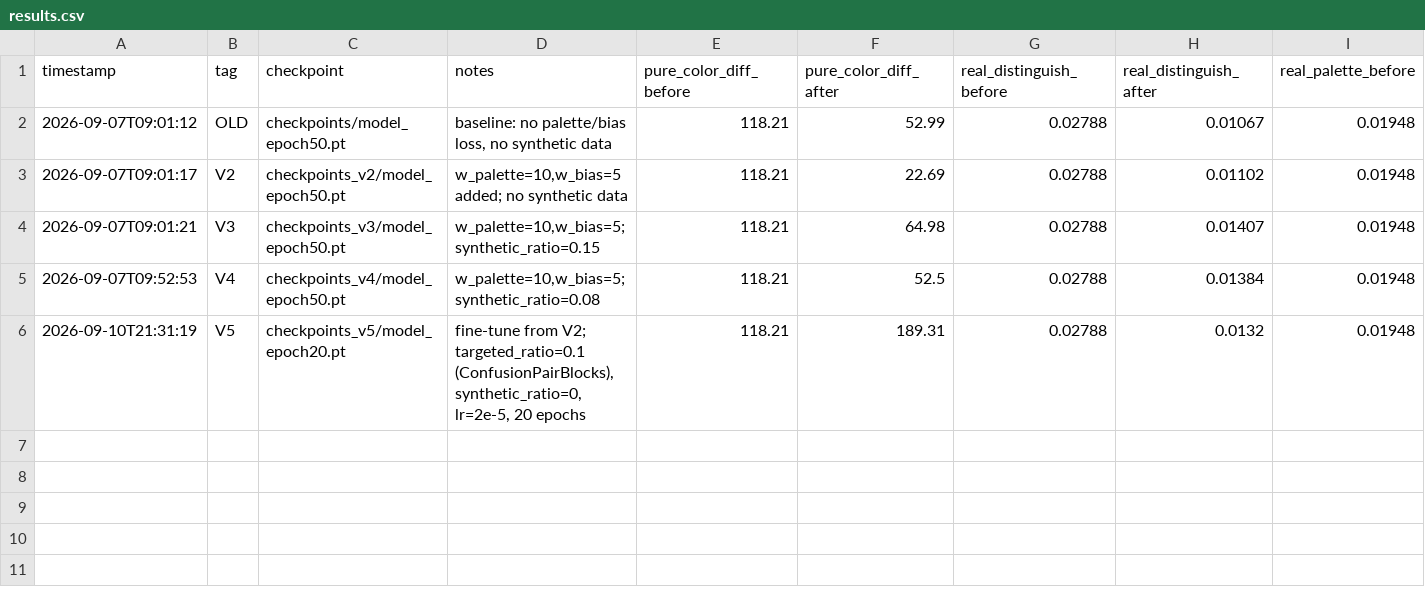
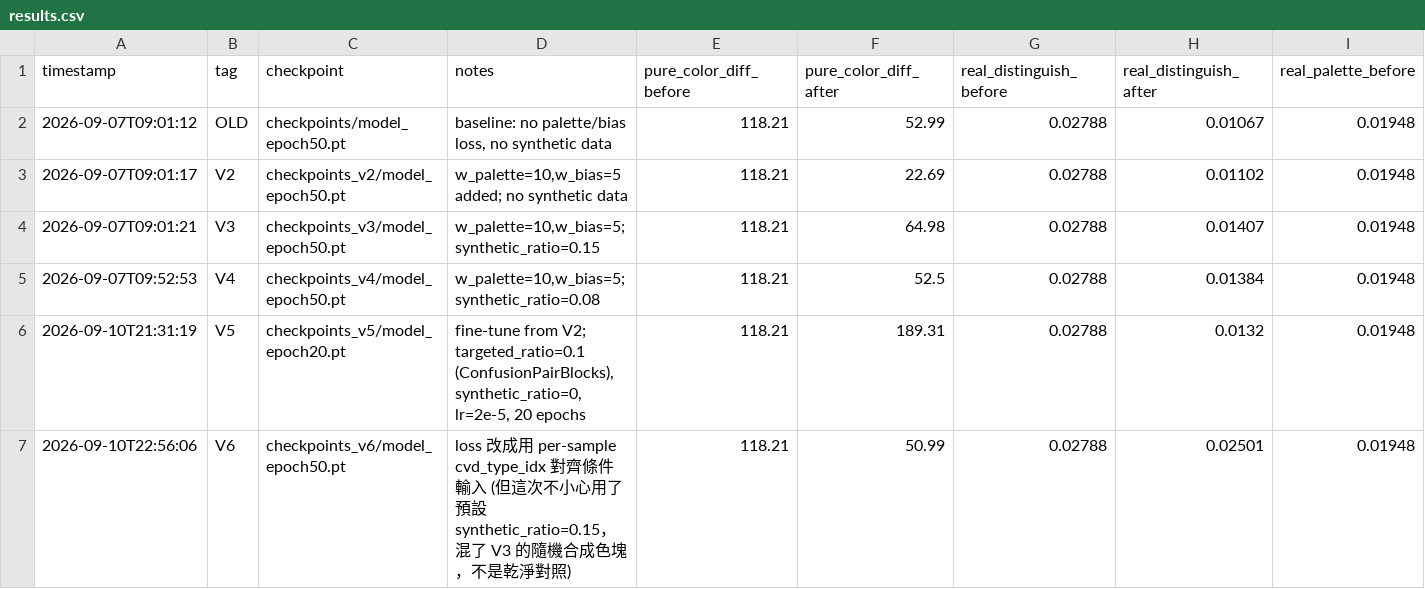
Before and after one commit to Jerrylin0611/cvd-correction, a CSV file: results.csv, drawn as a sheet; only a part is shown; rows hold the shown columns only; the diff names each change by its address in the sheet, - before the commit and + after, or states it on an @@ line.

```diff
--- a/results.csv
+++ b/results.csv
+row 7: 2026-09-10T22:56:06 | V6 | checkpoints_v6/model_epoch50.pt | loss 改成用 per-sample cvd_type_idx 對齊條件輸入 (但這次不小心用了預設 synthetic_ratio=0.15，混了 V3 的隨機合成色塊，不是乾淨對照) | 118.21 | 50.99 | 0.02788 | 0.02501 | 0.01948
```
Also changed, not shown: 1 other file.
